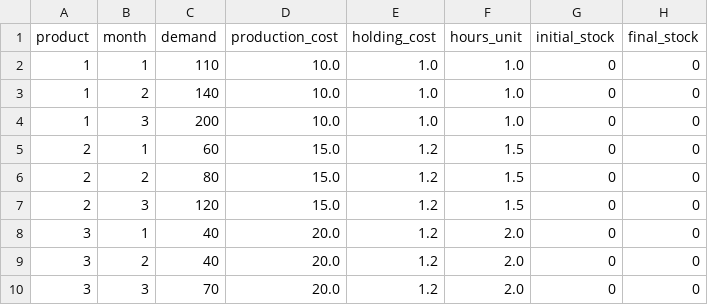
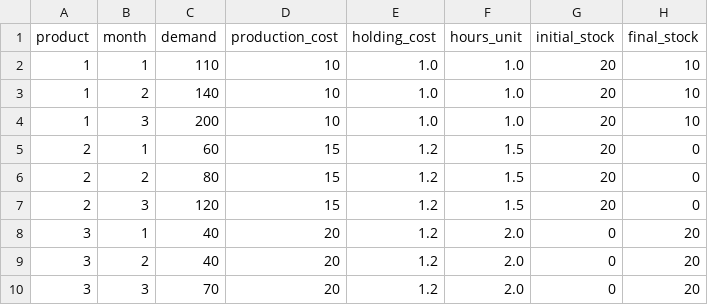
Before and after one commit to fabiofurini/lp-modelling, a CSV file: data/produzione_domanda.csv, drawn as a sheet.

```diff
--- a/data/produzione_domanda.csv
+++ b/data/produzione_domanda.csv
@@ -1,10 +1,10 @@
 product,month,demand,production_cost,holding_cost,hours_unit,initial_stock,final_stock
-1,1,110,10.0,1.0,1.0,0,0
-1,2,140,10.0,1.0,1.0,0,0
-1,3,200,10.0,1.0,1.0,0,0
-2,1,60,15.0,1.2,1.5,0,0
-2,2,80,15.0,1.2,1.5,0,0
-2,3,120,15.0,1.2,1.5,0,0
-3,1,40,20.0,1.2,2.0,0,0
-3,2,40,20.0,1.2,2.0,0,0
-3,3,70,20.0,1.2,2.0,0,0
+1,1,110,10,1.0,1.0,20,10
+1,2,140,10,1.0,1.0,20,10
+1,3,200,10,1.0,1.0,20,10
+2,1,60,15,1.2,1.5,20,0
+2,2,80,15,1.2,1.5,20,0
+2,3,120,15,1.2,1.5,20,0
+3,1,40,20,1.2,2.0,0,20
+3,2,40,20,1.2,2.0,0,20
+3,3,70,20,1.2,2.0,0,20
```
Also changed, not shown: 12 other files.
